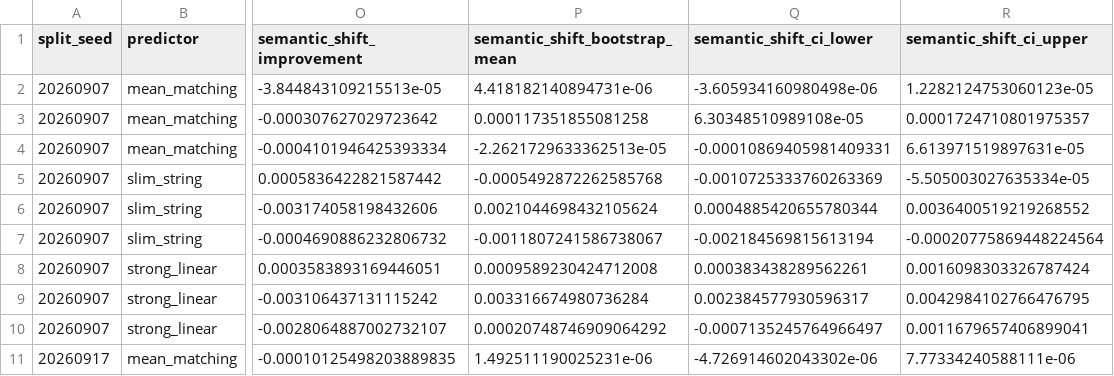
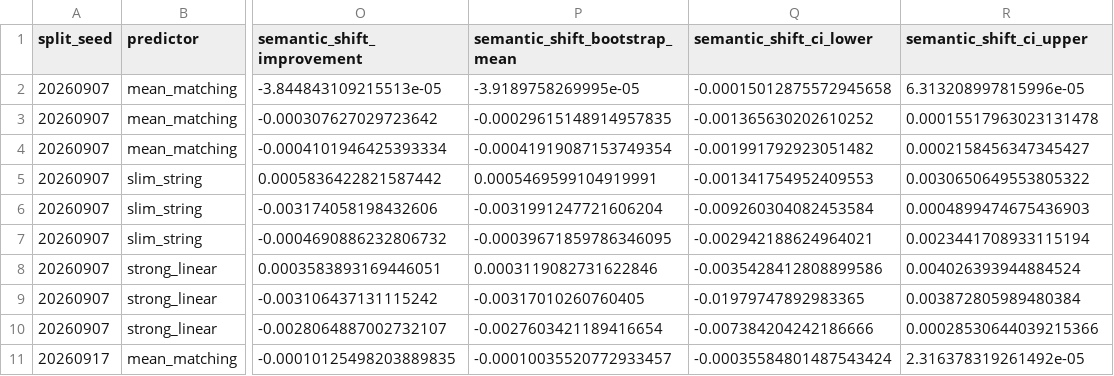
Before and after one commit to Neabigmo/PTL, a CSV file: artifacts/manifests/formal_v2_reliability_shift_semantic.csv, drawn as a sheet; only a part is shown, gaps mark what is left out; the diff covers the shown part only; the diff names each change by its address in the sheet, - before the commit and + after, or states it on an @@ line.

Commit message:
Fix hierarchical bootstrap cluster indexing

```diff
--- a/artifacts/manifests/formal_v2_reliability_shift_semantic.csv
+++ b/artifacts/manifests/formal_v2_reliability_shift_semantic.csv
-P2 (semantic_shift_bootstrap_mean): 4.418182140894731e-06
+P2 (semantic_shift_bootstrap_mean): -3.9189758269995e-05
-Q2 (semantic_shift_ci_lower): -3.605934160980498e-06
+Q2 (semantic_shift_ci_lower): -0.00015012875572945658
-R2 (semantic_shift_ci_upper): 1.2282124753060123e-05
+R2 (semantic_shift_ci_upper): 6.313208997815996e-05
-P3 (semantic_shift_bootstrap_mean): 0.000117351855081258
+P3 (semantic_shift_bootstrap_mean): -0.00029615148914957835
-Q3 (semantic_shift_ci_lower): 6.30348510989108e-05
+Q3 (semantic_shift_ci_lower): -0.001365630202610252
-R3 (semantic_shift_ci_upper): 0.0001724710801975357
+R3 (semantic_shift_ci_upper): 0.00015517963023131478
-P4 (semantic_shift_bootstrap_mean): -2.2621729633362513e-05
+P4 (semantic_shift_bootstrap_mean): -0.00041919087153749354
-Q4 (semantic_shift_ci_lower): -0.00010869405981409331
+Q4 (semantic_shift_ci_lower): -0.001991792923051482
-R4 (semantic_shift_ci_upper): 6.613971519897631e-05
+R4 (semantic_shift_ci_upper): 0.0002158456347345427
-P5 (semantic_shift_bootstrap_mean): -0.0005492872262585768
+P5 (semantic_shift_bootstrap_mean): 0.0005469599104919991
-Q5 (semantic_shift_ci_lower): -0.0010725333760263369
+Q5 (semantic_shift_ci_lower): -0.001341754952409553
-R5 (semantic_shift_ci_upper): -5.505003027635334e-05
+R5 (semantic_shift_ci_upper): 0.0030650649553805322
-P6 (semantic_shift_bootstrap_mean): 0.0021044698432105624
+P6 (semantic_shift_bootstrap_mean): -0.0031991247721606204
-Q6 (semantic_shift_ci_lower): 0.0004885420655780344
+Q6 (semantic_shift_ci_lower): -0.009260304082453584
-R6 (semantic_shift_ci_upper): 0.0036400519219268552
+R6 (semantic_shift_ci_upper): 0.0004899474675436903
-P7 (semantic_shift_bootstrap_mean): -0.0011807241586738067
+P7 (semantic_shift_bootstrap_mean): -0.00039671859786346095
-Q7 (semantic_shift_ci_lower): -0.002184569815613194
+Q7 (semantic_shift_ci_lower): -0.002942188624964021
-R7 (semantic_shift_ci_upper): -0.00020775869448224564
+R7 (semantic_shift_ci_upper): 0.0023441708933115194
-P8 (semantic_shift_bootstrap_mean): 0.0009589230424712008
+P8 (semantic_shift_bootstrap_mean): 0.0003119082731622846
-Q8 (semantic_shift_ci_lower): 0.000383438289562261
+Q8 (semantic_shift_ci_lower): -0.0035428412808899586
-R8 (semantic_shift_ci_upper): 0.0016098303326787424
+R8 (semantic_shift_ci_upper): 0.004026393944884524
-P9 (semantic_shift_bootstrap_mean): 0.003316674980736284
+P9 (semantic_shift_bootstrap_mean): -0.00317010260760405
-Q9 (semantic_shift_ci_lower): 0.002384577930596317
+Q9 (semantic_shift_ci_lower): -0.01979747892983365
-R9 (semantic_shift_ci_upper): 0.0042984102766476795
+R9 (semantic_shift_ci_upper): 0.003872805989480384
-P10 (semantic_shift_bootstrap_mean): 0.00020748746909064292
+P10 (semantic_shift_bootstrap_mean): -0.0027603421189416654
-Q10 (semantic_shift_ci_lower): -0.0007135245764966497
+Q10 (semantic_shift_ci_lower): -0.007384204242186666
-R10 (semantic_shift_ci_upper): 0.0011679657406899041
+R10 (semantic_shift_ci_upper): 0.00028530644039215366
-P11 (semantic_shift_bootstrap_mean): 1.492511190025231e-06
+P11 (semantic_shift_bootstrap_mean): -0.00010035520772933457
-Q11 (semantic_shift_ci_lower): -4.726914602043302e-06
+Q11 (semantic_shift_ci_lower): -0.00035584801487543424
-R11 (semantic_shift_ci_upper): 7.77334240588111e-06
+R11 (semantic_shift_ci_upper): 2.316378319261492e-05
```
Also changed, not shown: 105 edited cells elsewhere in this file, 9 other files.
